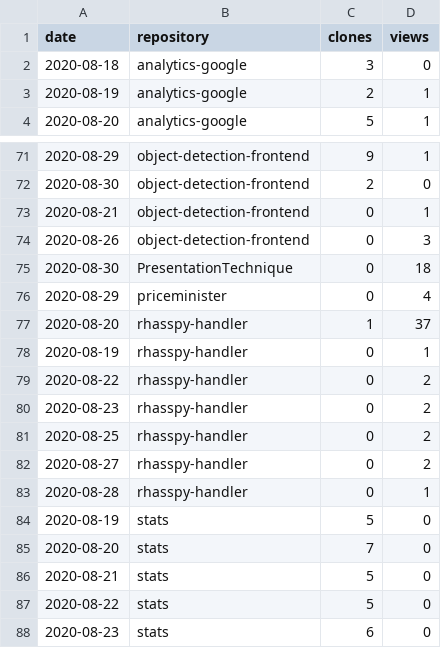
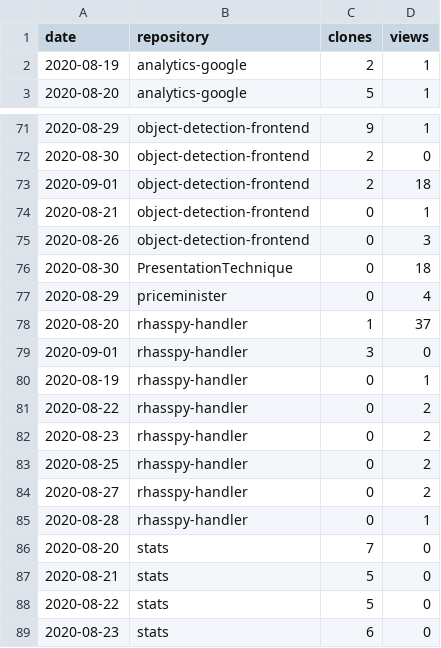
Before and after one commit to cristianpb/stats, a CSV file: github-visits.csv, drawn as a sheet; only a part is shown, gaps mark what is left out; the diff covers the shown part only.

```diff
--- a/github-visits.csv
+++ b/github-visits.csv
@@ -1,3 +1,2 @@
 date,repository,clones,views
-2020-08-18,analytics-google,3,0
 2020-08-19,analytics-google,2,1
@@ -72,2 +72,3 @@ date,repository,clones,views
 2020-08-30,object-detection-frontend,2,0
+2020-09-01,object-detection-frontend,2,18
 2020-08-21,object-detection-frontend,0,1
@@ -77,2 +78,3 @@ date,repository,clones,views
 2020-08-20,rhasspy-handler,1,37
+2020-09-01,rhasspy-handler,3,0
 2020-08-19,rhasspy-handler,0,1
@@ -83,3 +85,2 @@ date,repository,clones,views
 2020-08-28,rhasspy-handler,0,1
-2020-08-19,stats,5,0
 2020-08-20,stats,7,0
```
Also changed, not shown: 8 added rows and 4 removed rows elsewhere in this file, github-repositories.csv.
